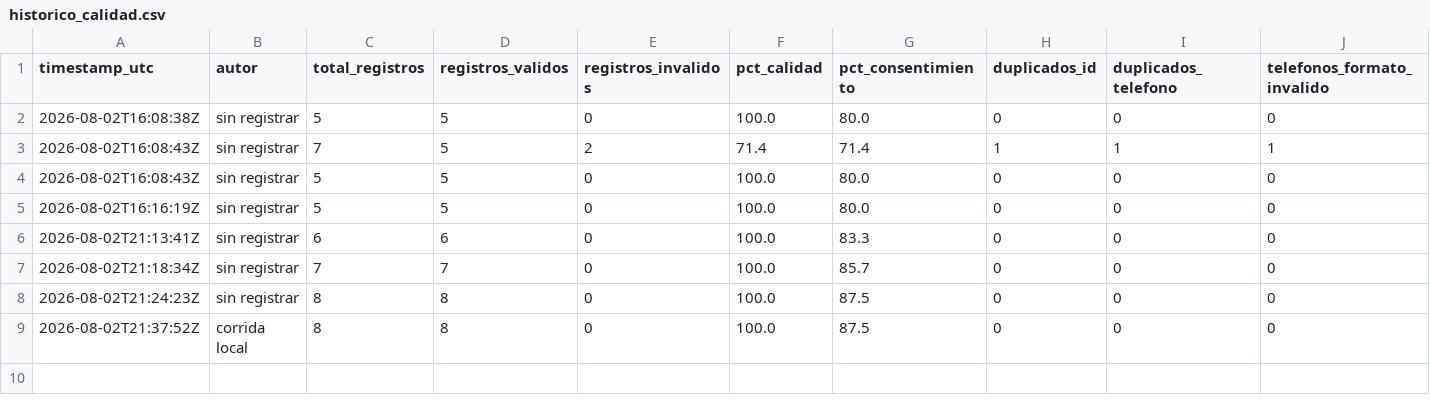
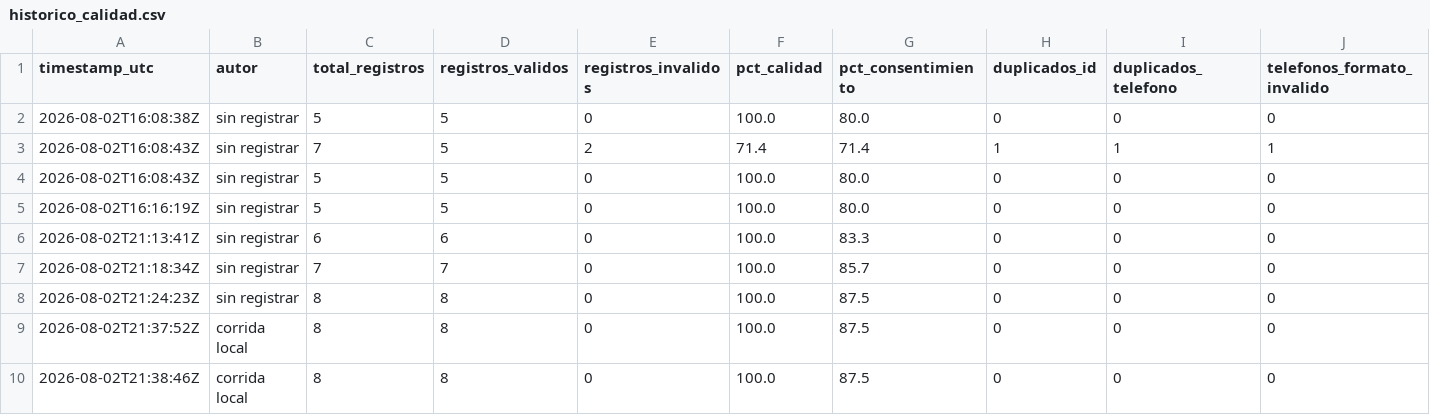
Before and after one commit to klich116/dataset-clientes-cicd, a CSV file: data/metricas/historico_calidad.csv, drawn as a sheet; only a part is shown; rows hold the shown columns only; the diff names each change by its address in the sheet, - before the commit and + after, or states it on an @@ line.

```diff
--- a/data/metricas/historico_calidad.csv
+++ b/data/metricas/historico_calidad.csv
+row 10: 2026-08-02T21:38:46Z | corrida local | 8 | 8 | 0 | 100.0 | 87.5 | 0 | 0 | 0
```
Also changed, not shown: 1 other file.
